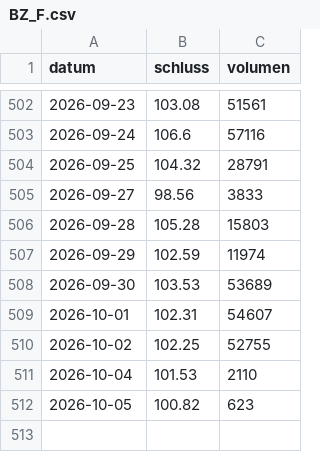
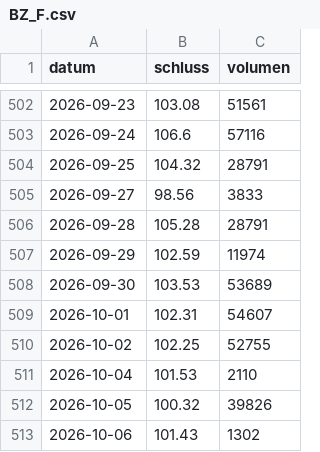
Before and after one commit to raphwienigk-lgtm/anlage-daten, a CSV file: daten/preise/BZ_F.csv, drawn as a sheet; only a part is shown, gaps mark what is left out.

```diff
--- a/daten/preise/BZ_F.csv
+++ b/daten/preise/BZ_F.csv
@@ -505,3 +505,3 @@ datum,schluss,volumen
 2026-09-27,98.56,3833
-2026-09-28,105.28,15803
+2026-09-28,105.28,28791
 2026-09-29,102.59,11974
@@ -511,2 +511,3 @@ datum,schluss,volumen
 2026-10-04,101.53,2110
-2026-10-05,100.82,623
+2026-10-05,100.32,39826
+2026-10-06,101.43,1302
```
Also changed, not shown: daten/preise/E5H_SI.csv, daten/preise/EB5_SI.csv, 9 other files.
